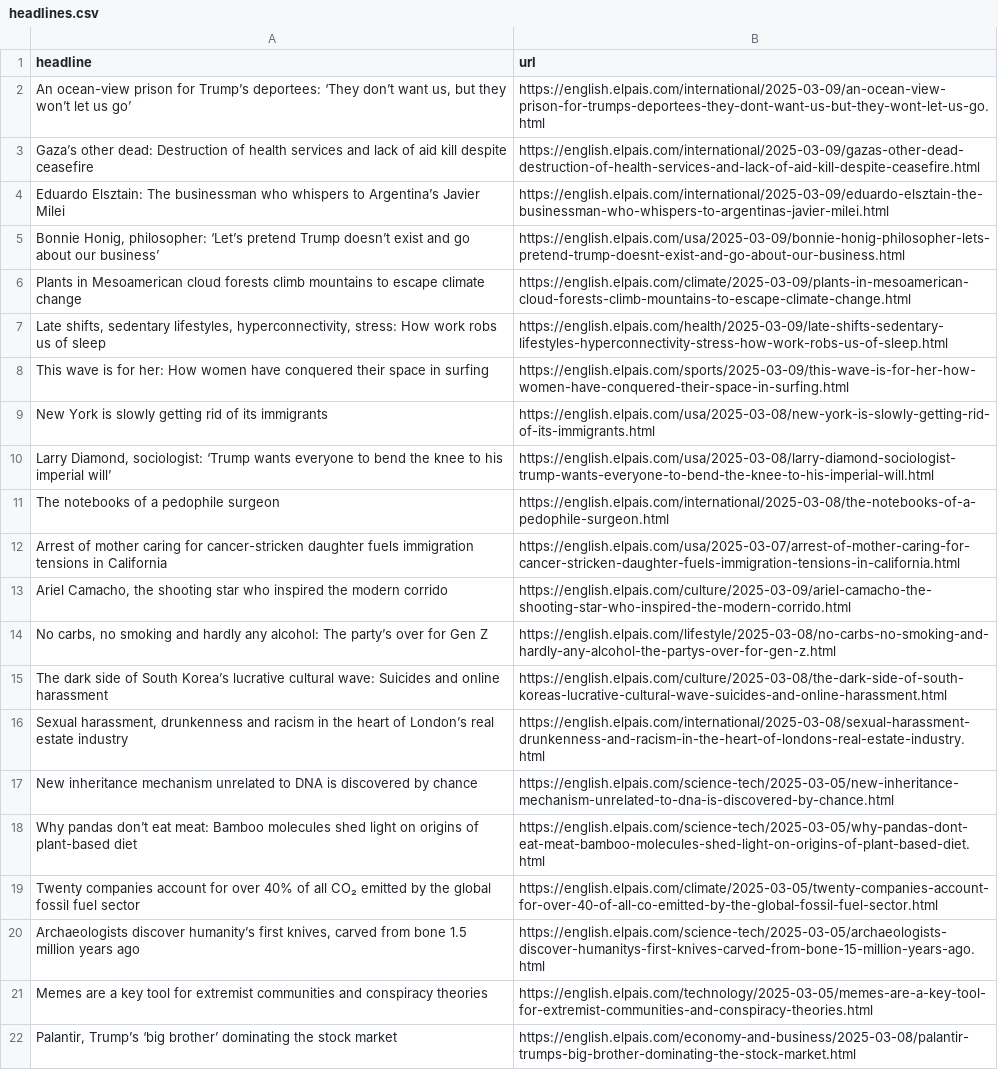
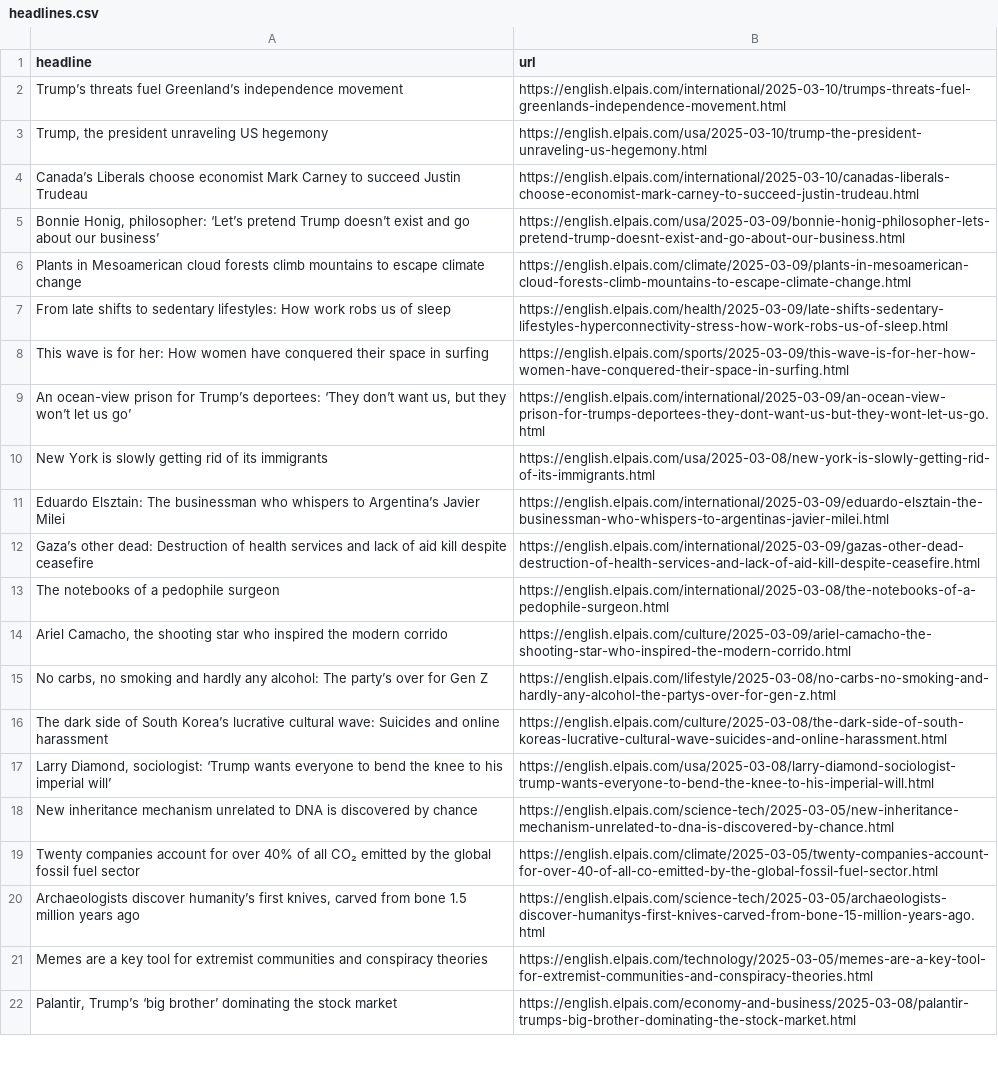
Before and after one commit to cmgsalazar/el-pais-autoscraper, a CSV file: headlines.csv, drawn as a sheet; only a part is shown.

```diff
--- a/headlines.csv
+++ b/headlines.csv
@@ -1,13 +1,14 @@
 headline,url
-"An ocean-view prison for Trump’s deportees: ‘They don’t want us, but they won’t let us go’ ",https://english.elpais.com/international/2025-03-09/an-ocean-view-prison-for-trumps-deportees-they-dont-want-us-but-they-wont-let-us-go.html
-Gaza’s other dead: Destruction of health services and lack of aid kill despite ceasefire,https://english.elpais.com/international/2025-03-09/gazas-other-dead-destruction-of-health-services-and-lack-of-aid-kill-despite-ceasefire.html
-Eduardo Elsztain: The businessman who whispers to Argentina’s Javier Milei,https://english.elpais.com/international/2025-03-09/eduardo-elsztain-the-businessman-who-whispers-to-argentinas-javier-milei.html
+Trump’s threats fuel Greenland’s  independence movement,https://english.elpais.com/international/2025-03-10/trumps-threats-fuel-greenlands-independence-movement.html
+"Trump, the president unraveling US hegemony",https://english.elpais.com/usa/2025-03-10/trump-the-president-unraveling-us-hegemony.html
+Canada’s Liberals choose economist Mark Carney to succeed Justin Trudeau,https://english.elpais.com/international/2025-03-10/canadas-liberals-choose-economist-mark-carney-to-succeed-justin-trudeau.html
 "Bonnie Honig, philosopher: ‘Let’s pretend Trump doesn’t exist and go about our business’",https://english.elpais.com/usa/2025-03-09/bonnie-honig-philosopher-lets-pretend-trump-doesnt-exist-and-go-about-our-business.html
 Plants in Mesoamerican cloud forests climb mountains to escape climate change,https://english.elpais.com/climate/2025-03-09/plants-in-mesoamerican-cloud-forests-climb-mountains-to-escape-climate-change.html
-"Late shifts, sedentary lifestyles, hyperconnectivity, stress: How work robs us of sleep",https://english.elpais.com/health/2025-03-09/late-shifts-sedentary-lifestyles-hyperconnectivity-stress-how-work-robs-us-of-sleep.html
+From late shifts to sedentary lifestyles: How work robs us of sleep,https://english.elpais.com/health/2025-03-09/late-shifts-sedentary-lifestyles-hyperconnectivity-stress-how-work-robs-us-of-sleep.html
 This wave is for her: How women have conquered their space in surfing,https://english.elpais.com/sports/2025-03-09/this-wave-is-for-her-how-women-have-conquered-their-space-in-surfing.html
+"An ocean-view prison for Trump’s deportees: ‘They don’t want us, but they won’t let us go’ ",https://english.elpais.com/international/2025-03-09/an-ocean-view-prison-for-trumps-deportees-they-dont-want-us-but-they-wont-let-us-go.html
 New York is slowly getting rid of its immigrants,https://english.elpais.com/usa/2025-03-08/new-york-is-slowly-getting-rid-of-its-immigrants.html
-"Larry Diamond, sociologist: ‘Trump wants everyone to bend the knee to his imperial will’",https://english.elpais.com/usa/2025-03-08/larry-diamond-sociologist-trump-wants-everyone-to-bend-the-knee-to-his-imperial-will.html
+Eduardo Elsztain: The businessman who whispers to Argentina’s Javier Milei,https://english.elpais.com/international/2025-03-09/eduardo-elsztain-the-businessman-who-whispers-to-argentinas-javier-milei.html
+Gaza’s other dead: Destruction of health services and lack of aid kill despite ceasefire,https://english.elpais.com/international/2025-03-09/gazas-other-dead-destruction-of-health-services-and-lack-of-aid-kill-despite-ceasefire.html
 The notebooks of a pedophile surgeon ,https://english.elpais.com/international/2025-03-08/the-notebooks-of-a-pedophile-surgeon.html
-Arrest of mother caring for cancer-stricken daughter fuels immigration tensions in California,https://english.elpais.com/usa/2025-03-07/arrest-of-mother-caring-for-cancer-stricken-daughter-fuels-immigration-tensions-in-california.html
 "Ariel Camacho, the shooting star who inspired the modern corrido",https://english.elpais.com/culture/2025-03-09/ariel-camacho-the-shooting-star-who-inspired-the-modern-corrido.html
@@ -15,5 +16,4 @@ Arrest of mother caring for cancer-stricken daughter fuels immigration tensions
 The dark side of South Korea’s lucrative cultural wave: Suicides and online harassment,https://english.elpais.com/culture/2025-03-08/the-dark-side-of-south-koreas-lucrative-cultural-wave-suicides-and-online-harassment.html
-"Sexual harassment, drunkenness and racism in the heart of London’s real estate industry",https://english.elpais.com/international/2025-03-08/sexual-harassment-drunkenness-and-racism-in-the-heart-of-londons-real-estate-industry.html
+"Larry Diamond, sociologist: ‘Trump wants everyone to bend the knee to his imperial will’",https://english.elpais.com/usa/2025-03-08/larry-diamond-sociologist-trump-wants-everyone-to-bend-the-knee-to-his-imperial-will.html
 New inheritance mechanism unrelated to DNA is discovered by chance,https://english.elpais.com/science-tech/2025-03-05/new-inheritance-mechanism-unrelated-to-dna-is-discovered-by-chance.html
-Why pandas don’t eat meat: Bamboo molecules shed light on origins of plant-based diet,https://english.elpais.com/science-tech/2025-03-05/why-pandas-dont-eat-meat-bamboo-molecules-shed-light-on-origins-of-plant-based-diet.html
 Twenty companies account for over 40% of all CO₂ emitted by the global fossil fuel sector,https://english.elpais.com/climate/2025-03-05/twenty-companies-account-for-over-40-of-all-co-emitted-by-the-global-fossil-fuel-sector.html
```
